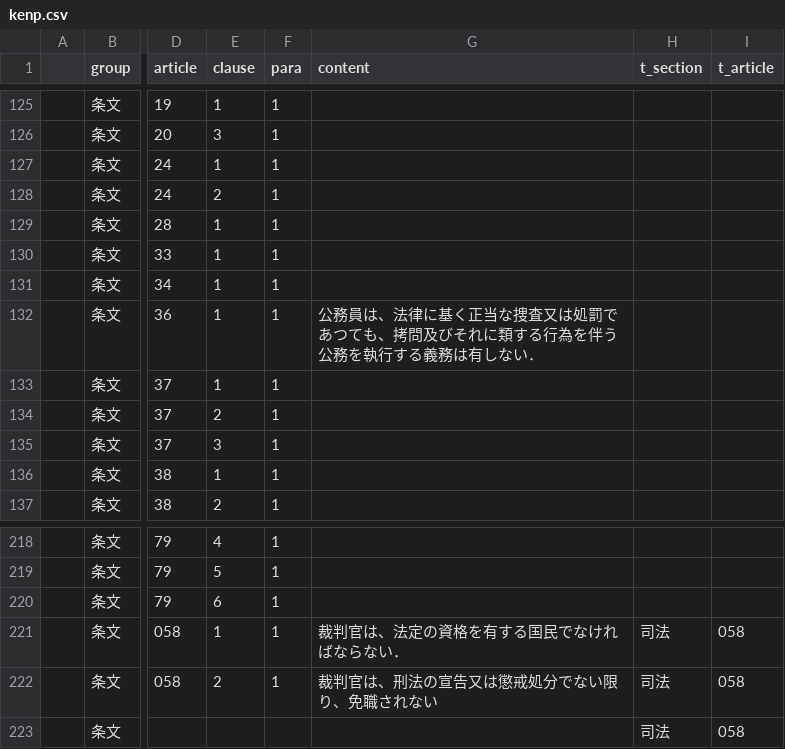
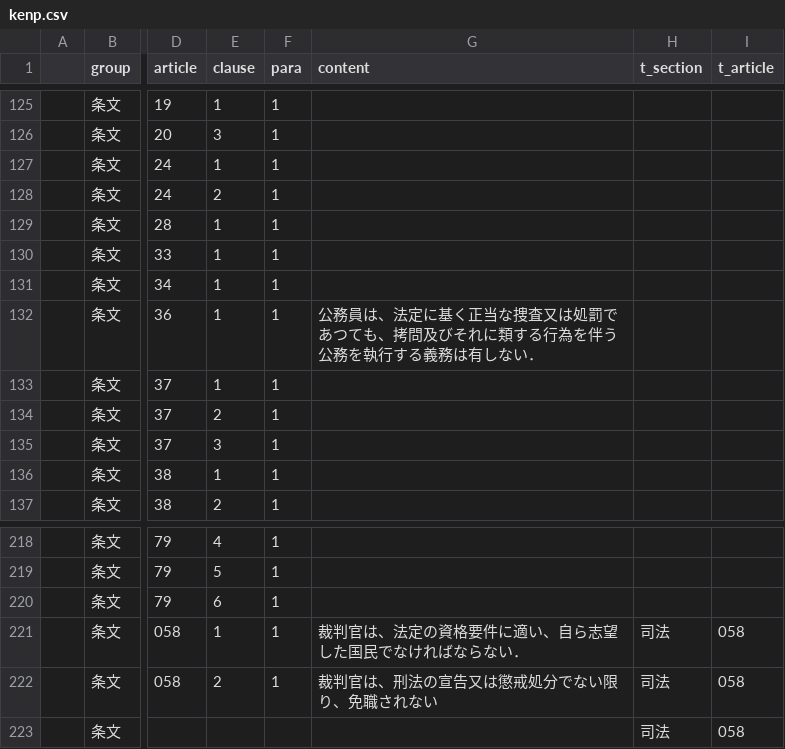
Before and after one commit to xyn9/xyn9.github.com, a CSV file: _data/kenp.csv, drawn as a sheet; only a part is shown, gaps mark what is left out; the diff covers the shown part only; the diff names each change by its address in the sheet, - before the commit and + after, or states it on an @@ line.

```diff
--- a/_data/kenp.csv
+++ b/_data/kenp.csv
-G132 (content): …員は、法律に基く正…
+G132 (content): …員は、法定に基く正…
-G221 (content): 裁判官は、法定の資格を有する国民でなければならない．
+G221 (content): 裁判官は、法定の資格要件に適い、自ら志望した国民でなければならない．
```
Also changed, not shown: 2 added rows, 1 removed row and 13 edited cells elsewhere in this file, 1 other file.
